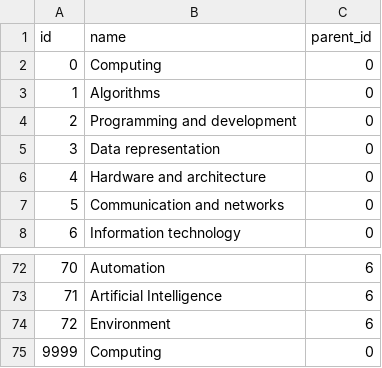
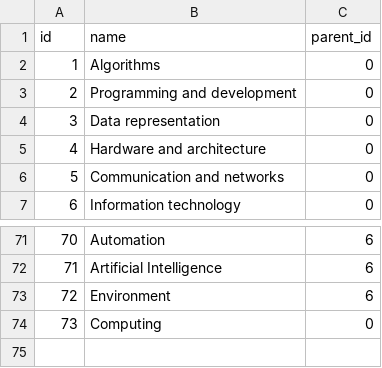
Before and after one commit to drussell1974/cssow_joomla, a CSV file: data/sow_topic.csv, drawn as a sheet; only a part is shown, gaps mark what is left out; removed rows and columns are numbered as before the commit, all else as after; the diff names each change by its address in the sheet, - before the commit and + after, or states it on an @@ line.

```diff
--- a/data/sow_topic.csv
+++ b/data/sow_topic.csv
-row 2: 0 | Computing | 0
@@ column A (id) renumbered from row 74 down @@
```
Also changed, not shown: data/sow_content.csv, data/sow_learning_objective.csv.
